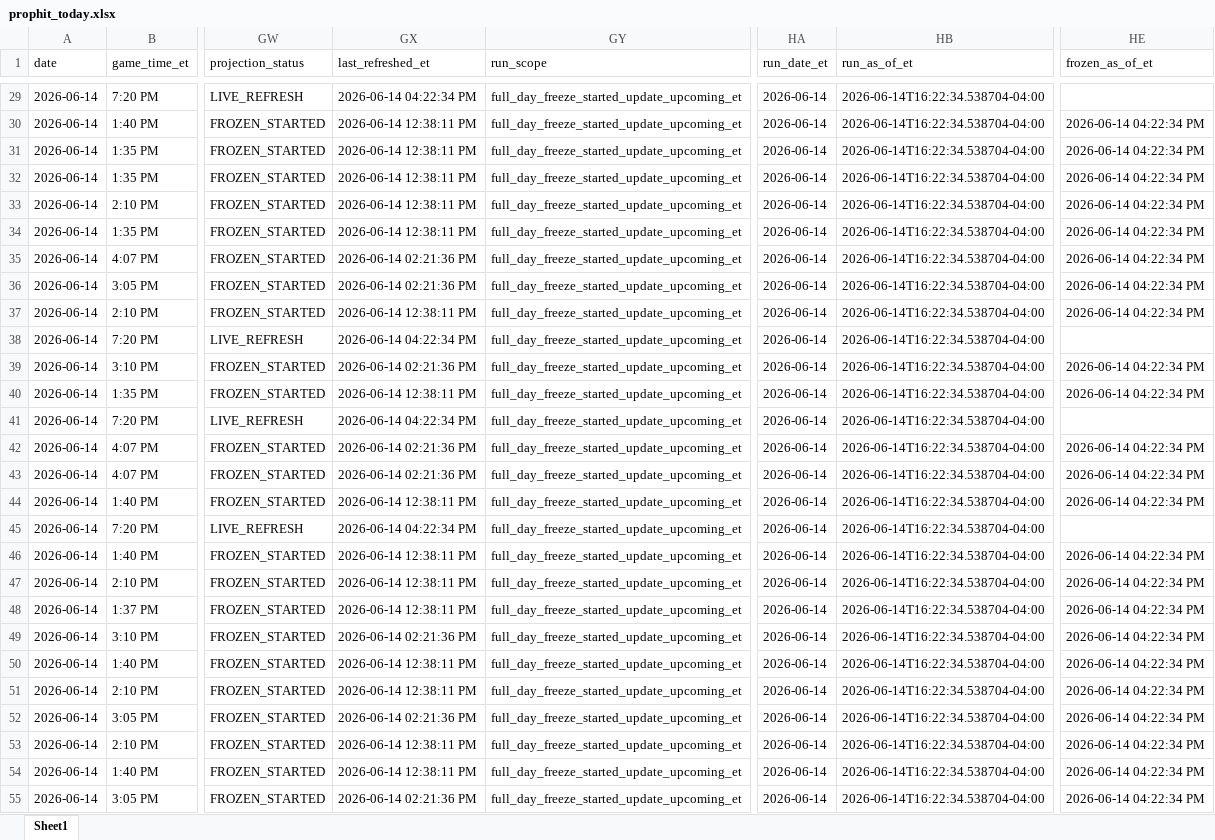
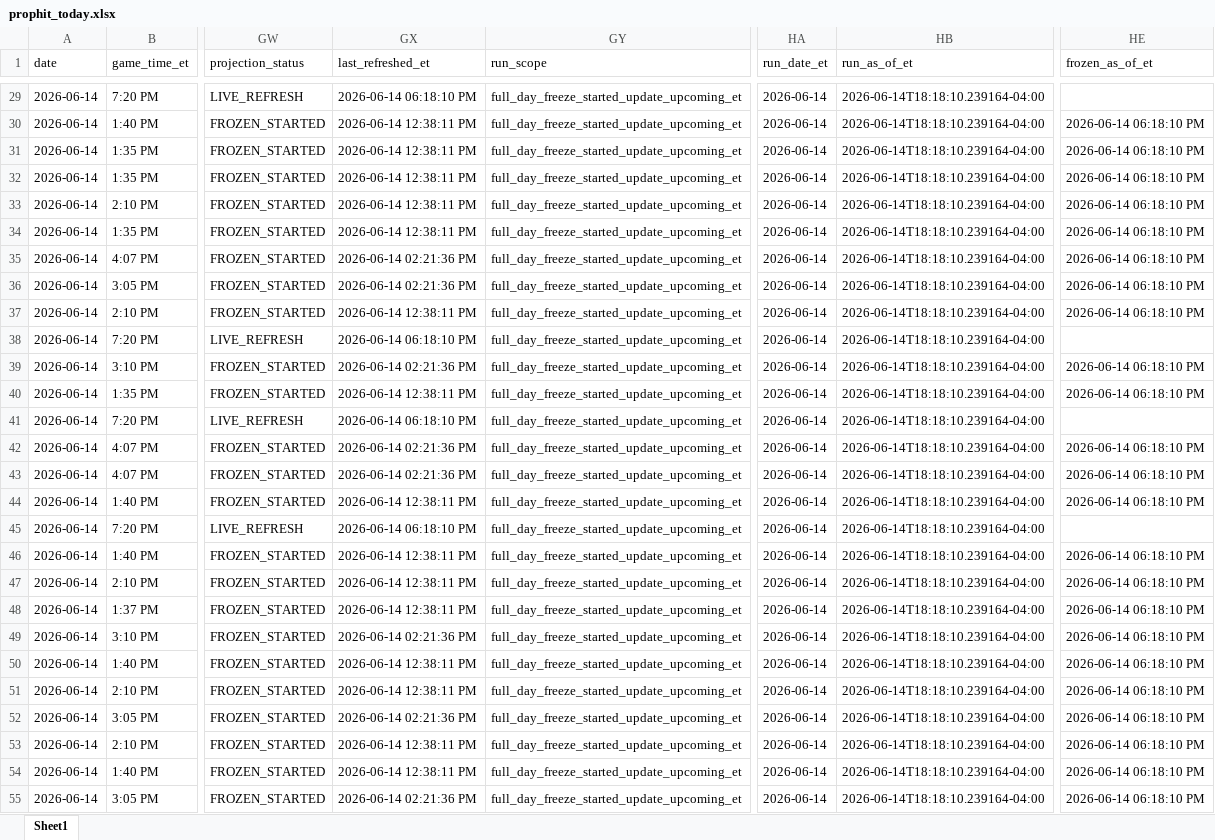
Before and after one commit to mtimmer73/prophit, an Excel workbook: outputs/prophit_today.xlsx, sheet Sheet1, drawn as a sheet; only a part is shown, gaps mark what is left out; values as stored, in another font and other column widths than the file's, no borders; the diff covers the shown part only; the diff names each change by its address in the sheet, - before the commit and + after, or states it on an @@ line.

```diff
--- a/outputs/prophit_today.xlsx (sheet Sheet1)
+++ b/outputs/prophit_today.xlsx (sheet Sheet1)
-GX29 (last_refreshed_et): 2026-06-14 04:22:34 PM
+GX29 (last_refreshed_et): 2026-06-14 06:18:10 PM
-HB29:HB55 (run_as_of_et): 2026-06-14T16:22:34.538704-04:00
+HB29:HB55 (run_as_of_et): 2026-06-14T18:18:10.239164-04:00
-HE30:HE37 (frozen_as_of_et): 2026-06-14 04:22:34 PM
+HE30:HE37 (frozen_as_of_et): 2026-06-14 06:18:10 PM
-GX38 (last_refreshed_et): 2026-06-14 04:22:34 PM
+GX38 (last_refreshed_et): 2026-06-14 06:18:10 PM
-HE39:HE40 (frozen_as_of_et): 2026-06-14 04:22:34 PM
+HE39:HE40 (frozen_as_of_et): 2026-06-14 06:18:10 PM
-GX41 (last_refreshed_et): 2026-06-14 04:22:34 PM
+GX41 (last_refreshed_et): 2026-06-14 06:18:10 PM
-HE42:HE44 (frozen_as_of_et): 2026-06-14 04:22:34 PM
+HE42:HE44 (frozen_as_of_et): 2026-06-14 06:18:10 PM
-GX45 (last_refreshed_et): 2026-06-14 04:22:34 PM
+GX45 (last_refreshed_et): 2026-06-14 06:18:10 PM
-HE46:HE55 (frozen_as_of_et): 2026-06-14 04:22:34 PM
+HE46:HE55 (frozen_as_of_et): 2026-06-14 06:18:10 PM
```
Also changed, not shown: 502 edited cells elsewhere in this sheet, 8 other files.
